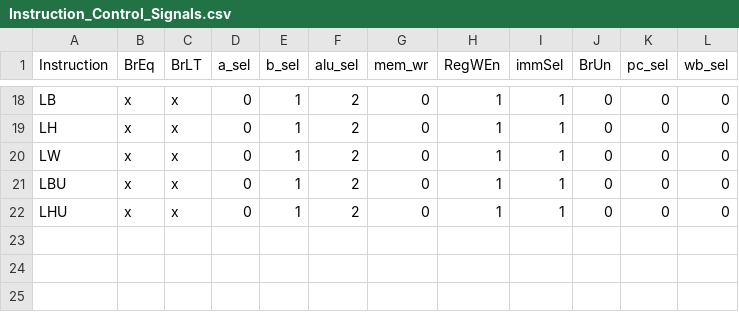
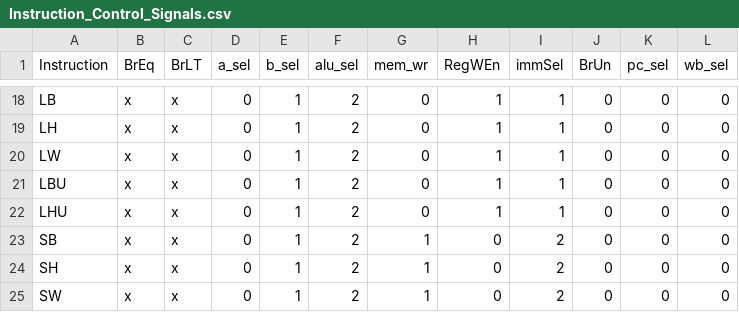
Before and after one commit to sprsr/rv32_pipeline, a CSV file: diagrams/standard/Instruction_Control_Signals.csv, drawn as a sheet; only a part is shown, gaps mark what is left out; the diff names each change by its address in the sheet, - before the commit and + after, or states it on an @@ line.

Commit message:
updated Instruction Control Signal mapping for store

```diff
--- a/diagrams/standard/Instruction_Control_Signals.csv
+++ b/diagrams/standard/Instruction_Control_Signals.csv
+row 23: SB | x | x | 0 | 1 | 2 | 1 | 0 | 2 | 0 | 0 | 0
+row 24: SH | x | x | 0 | 1 | 2 | 1 | 0 | 2 | 0 | 0 | 0
+row 25: SW | x | x | 0 | 1 | 2 | 1 | 0 | 2 | 0 | 0 | 0
```
Also changed, not shown: 1 other file.
